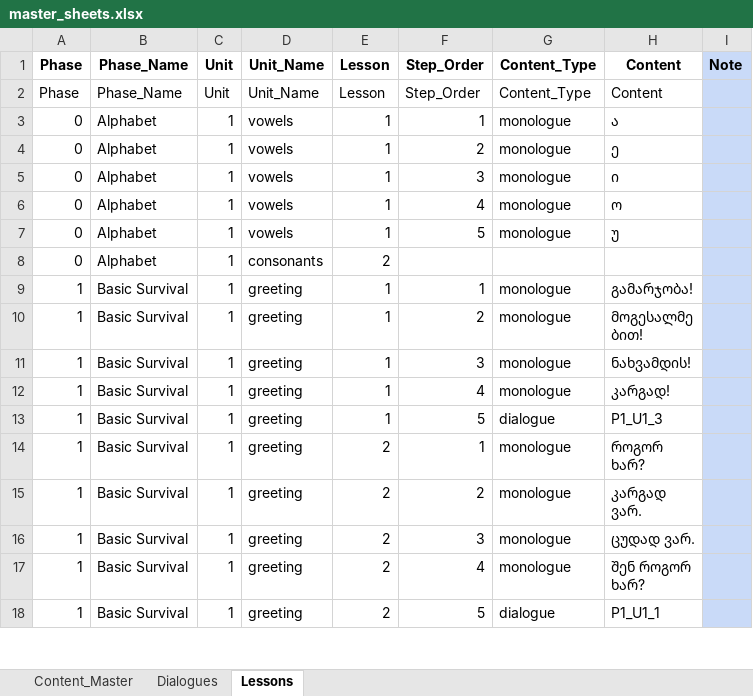
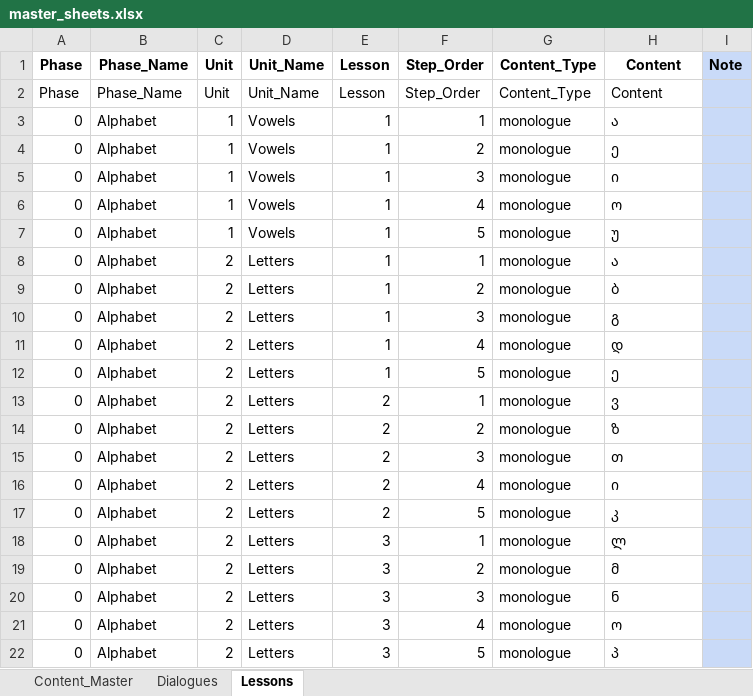
Before and after one commit to Baia28/Geolearn, an Excel workbook: data/master_sheets.xlsx, sheet Lessons, drawn as a sheet; only a part is shown; the shorter side is filled out with more unchanged rows; values as stored, in another font and other column widths than the file's, no borders; removed rows and columns are numbered as before the commit, all else as after; the diff covers the shown part only; the diff names each change by its address in the sheet, - before the commit and + after, or states it on an @@ line.

Commit message:
Alphabet Learning Resources: from json to sql

```diff
--- a/data/master_sheets.xlsx (sheet Lessons)
+++ b/data/master_sheets.xlsx (sheet Lessons)
-D3:D7: vowels
+D3:D7: Vowels
+row 8: 0 | Alphabet | 2 | Letters | 1 | 1 | monologue | ა
+row 9: 0 | Alphabet | 2 | Letters | 1 | 2 | monologue | ბ
+row 10: 0 | Alphabet | 2 | Letters | 1 | 3 | monologue | გ
+row 11: 0 | Alphabet | 2 | Letters | 1 | 4 | monologue | დ
+row 12: 0 | Alphabet | 2 | Letters | 1 | 5 | monologue | ე
-C13: 1
+C13: 2
-D13: consonants
+D13: Letters
-F13: (empty)
+F13: 1
-G13: (empty)
+G13: monologue
-H13: (empty)
+H13: ვ
-row 9: 1 | Basic Survival | 1 | greeting | 1 | 1 | monologue | გამარჯობა!
+row 14: 0 | Alphabet | 2 | Letters | 2 | 2 | monologue | ზ
+row 15: 0 | Alphabet | 2 | Letters | 2 | 3 | monologue | თ
+row 16: 0 | Alphabet | 2 | Letters | 2 | 4 | monologue | ი
+row 17: 0 | Alphabet | 2 | Letters | 2 | 5 | monologue | კ
+row 18: 0 | Alphabet | 2 | Letters | 3 | 1 | monologue | ლ
+row 19: 0 | Alphabet | 2 | Letters | 3 | 2 | monologue | მ
+row 20: 0 | Alphabet | 2 | Letters | 3 | 3 | monologue | ნ
+row 21: 0 | Alphabet | 2 | Letters | 3 | 4 | monologue | ო
+row 22: 0 | Alphabet | 2 | Letters | 3 | 5 | monologue | პ
```
Also changed, not shown: 34 added rows elsewhere in this sheet, 8 other files.
